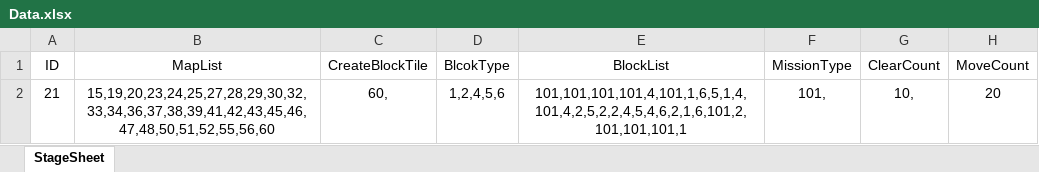
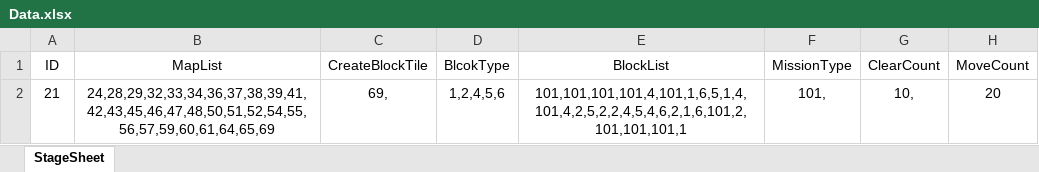
Before and after one commit to bbno1105/HW_HexaPuzzle, an Excel workbook: HexaPuzzle/Assets/Sheet/Data.xlsx, sheet StageSheet, drawn as a sheet; values as stored, in another font and other column widths than the file's, no borders; the diff names each change by its address in the sheet, - before the commit and + after, or states it on an @@ line.

```diff
--- a/HexaPuzzle/Assets/Sheet/Data.xlsx (sheet StageSheet)
+++ b/HexaPuzzle/Assets/Sheet/Data.xlsx (sheet StageSheet)
-B2 (MapList): 15,19,20,23,24,25,27,28,29,30,32,33,34,36,37,38,39,41,42,43,45,46,47,48,50,51,52,55,56,60
+B2 (MapList): 24,28,29,32,33,34,36,37,38,39,41,42,43,45,46,47,48,50,51,52,54,55,56,57,59,60,61,64,65,69
-C2 (CreateBlockTile): 60,
+C2 (CreateBlockTile): 69,
```
Also changed, not shown: 11 other files.
